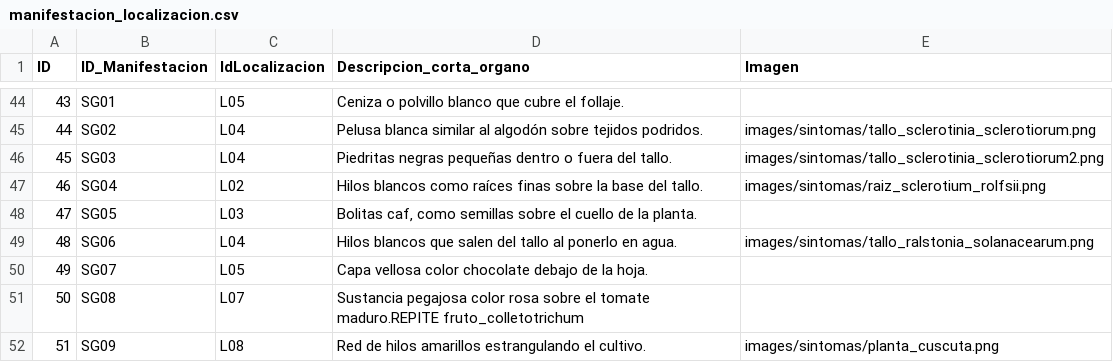
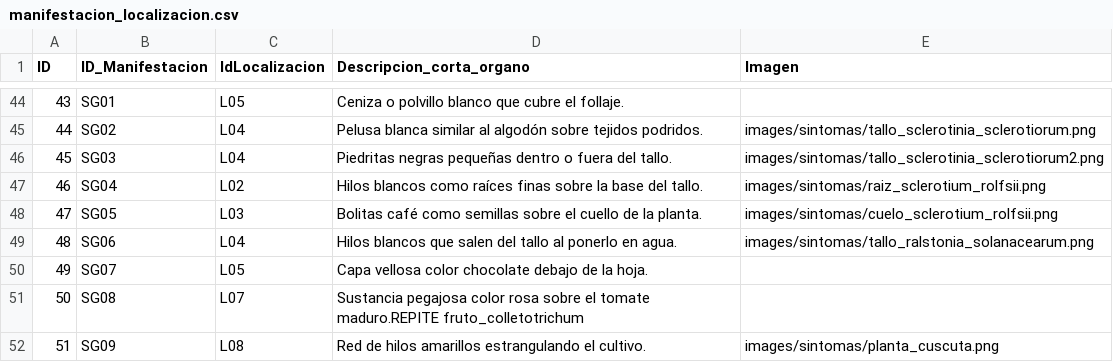
Before and after one commit to intaaersanpedrodejujuy/new_diagnostico_08062026, a CSV file: data/manifestacion_localizacion.csv, drawn as a sheet; only a part is shown, gaps mark what is left out.

Commit message:
Update manifestacion_localizacion.csv

```diff
--- a/data/manifestacion_localizacion.csv
+++ b/data/manifestacion_localizacion.csv
@@ -47,3 +47,3 @@ ID;ID_Manifestacion;IdLocalizacion;Descripcion_corta_organo;Imagen
 46;SG04;L02;Hilos blancos como raíces finas sobre la base del tallo.;images/sintomas/raiz_sclerotium_rolfsii.png
-47;SG05;L03;Bolitas caf‚ como semillas sobre el cuello de la planta.;
+47;SG05;L03;Bolitas café como semillas sobre el cuello de la planta.;images/sintomas/cuelo_sclerotium_rolfsii.png
 48;SG06;L04;Hilos blancos que salen del tallo al ponerlo en agua.;images/sintomas/tallo_ralstonia_solanacearum.png
```
